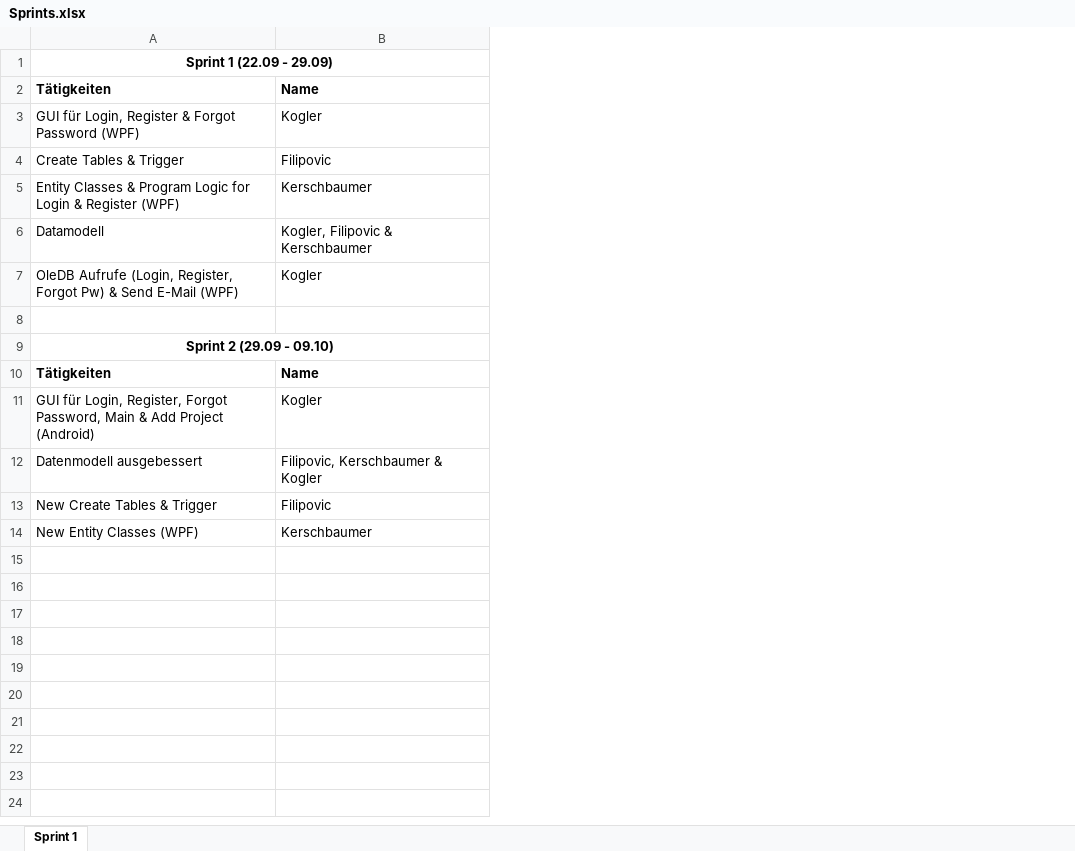
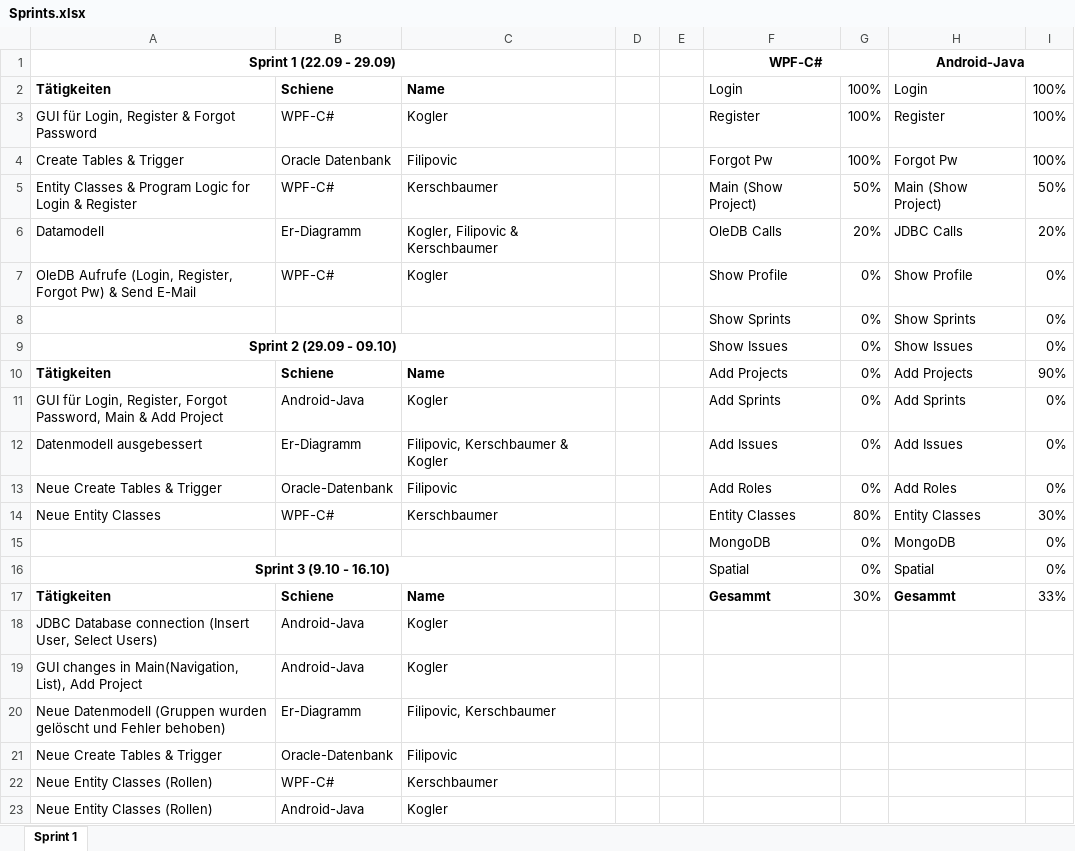
Before and after one commit to Figgu/ProjectManagementTool, an Excel workbook: Sprints.xlsx, sheet Sprint 1, drawn as a sheet; values as stored, in another font and other column widths than the file's, no borders; the diff names each change by its address in the sheet, - before the commit and + after, or states it on an @@ line.

Commit message:
added sprint 3 and % of project

```diff
--- a/Sprints.xlsx (sheet Sprint 1)
+++ b/Sprints.xlsx (sheet Sprint 1)
+column B, rows 2-14: Schiene | WPF-C# | Oracle Datenbank | WPF-C# | Er-Diagramm | WPF-C# |  |  | Schiene | Android-Java | Er-Diagramm | Oracle-Datenbank | WPF-C#
+column D, empty
+column E, empty
+column F, rows 1-14: WPF-C# | Login | Register | Forgot Pw | Main (Show Project) | OleDB Calls | Show Profile | Show Sprints | Show Issues | Add Projects | Add Sprints | Add Issues | Add Roles | Entity Classes
+column G, rows 2-14: 100% | 100% | 100% | 50% | 20% | 0% | 0% | 0% | 0% | 0% | 0% | 0% | 80%
+column H, rows 1-14: Android-Java | Login | Register | Forgot Pw | Main (Show Project) | JDBC Calls | Show Profile | Show Sprints | Show Issues | Add Projects | Add Sprints | Add Issues | Add Roles | Entity Classes
+column I, rows 2-14: 100% | 100% | 100% | 50% | 20% | 0% | 0% | 0% | 90% | 0% | 0% | 0% | 30%
-A3: GUI für Login, Register & Forgot Password (WPF)
+A3: GUI für Login, Register & Forgot Password
-A5: …& Register (WPF)
+A5: …& Register
-A7: …Send E-Mail (WPF)
+A7: …Send E-Mail
-row 8: (empty)
+row 8:  |  |  |  |  | Show Sprints | 0% | Show Sprints | 0%
-A11: …Add Project (Android)
+A11: …Add Project
-A13: New Create Tables & Trigger
+A13: Neue Create Tables & Trigger
-A14: New Entity Classes (WPF)
+A14: Neue Entity Classes
+row 15:  |  |  |  |  | MongoDB | 0% | MongoDB | 0%
+row 16: Sprint 3 (9.10 - 16.10) |  |  |  |  | Spatial | 0% | Spatial | 0%
+row 17: Tätigkeiten | Schiene | Name |  |  | Gesammt | 30% | Gesammt | 33%
+row 18: JDBC Database connection (Insert User, Select Users) | Android-Java | Kogler
+row 19: GUI changes in Main(Navigation, List), Add Project | Android-Java | Kogler
+row 20: Neue Datenmodell (Gruppen wurden gelöscht und Fehler behoben) | Er-Diagramm | Filipovic, Kerschbaumer
+row 21: Neue Create Tables & Trigger | Oracle-Datenbank | Filipovic
+row 22: Neue Entity Classes (Rollen) | WPF-C# | Kerschbaumer
+row 23: Neue Entity Classes (Rollen) | Android-Java | Kogler
```
